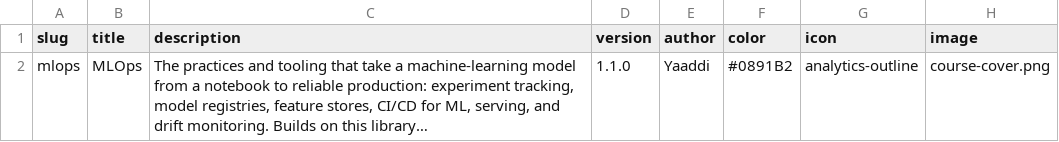
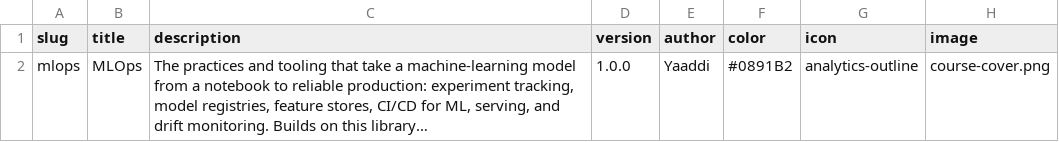
Before and after one commit to yaaddi-courses/mlops, a CSV file: source/meta.csv, drawn as a sheet; long unchanged cells end in …; the diff names each change by its address in the sheet, - before the commit and + after, or states it on an @@ line.

```diff
--- a/source/meta.csv
+++ b/source/meta.csv
-D2 (version): 1.1.0
+D2 (version): 1.0.0
```
Also changed, not shown: 4 other files.
